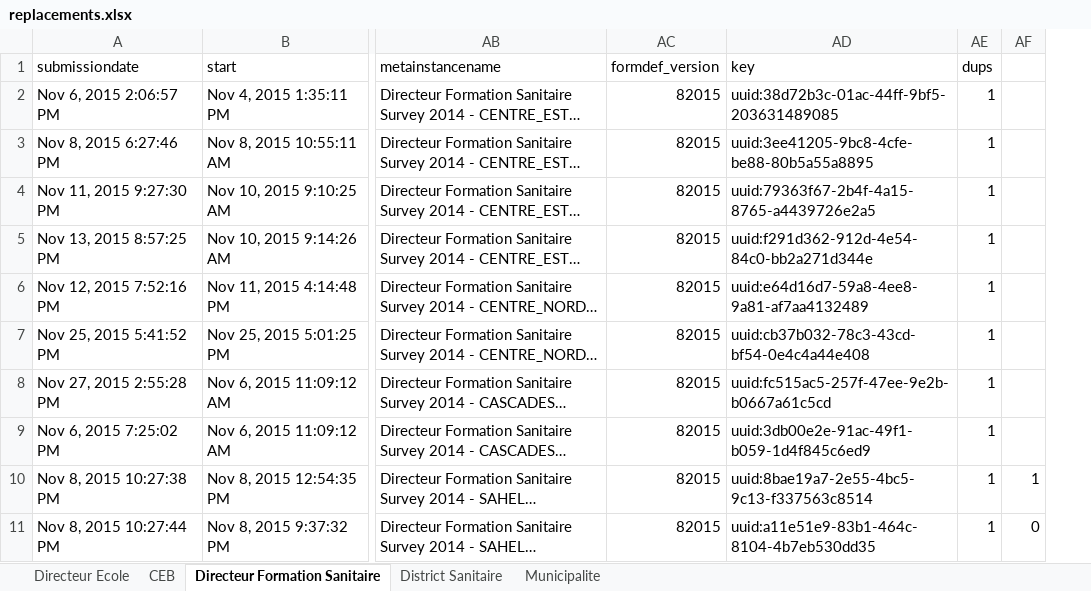
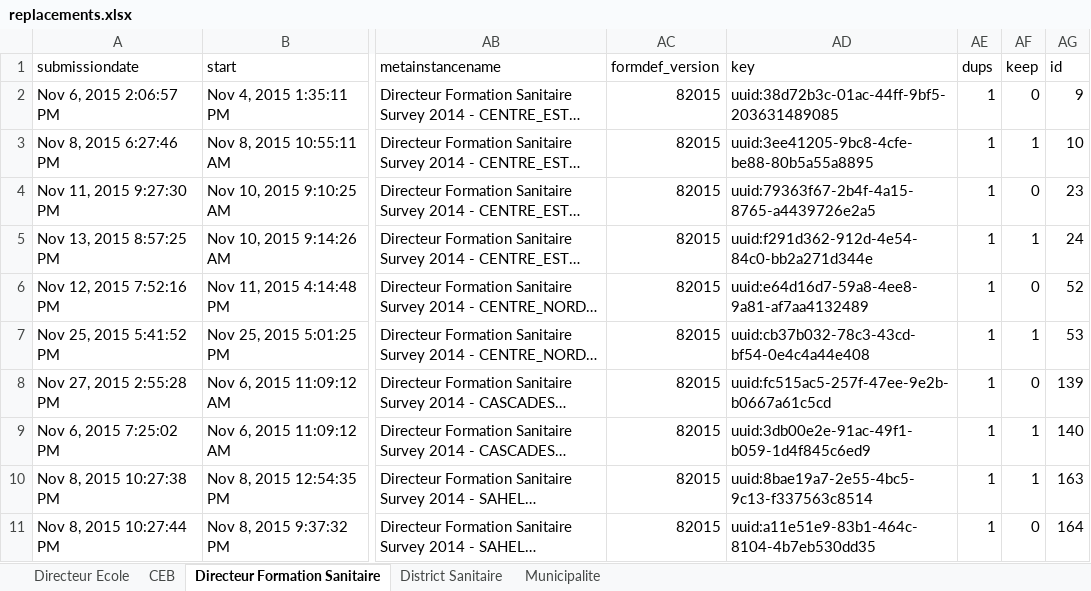
Before and after one commit to boyercb/DIME-infographics, an Excel workbook: data/replacements.xlsx, sheet Directeur Formation Sanitaire, drawn as a sheet; only a part is shown, gaps mark what is left out; long unchanged cells end in …; values as stored, in another font and other column widths than the file's, no borders; conditional formats not drawn; the diff covers the shown part only; the diff names each change by its address in the sheet, - before the commit and + after, or states it on an @@ line.

```diff
--- a/data/replacements.xlsx (sheet Directeur Formation Sanitaire)
+++ b/data/replacements.xlsx (sheet Directeur Formation Sanitaire)
+column AG (id), rows 2-11: 9 | 10 | 23 | 24 | 52 | 53 | 139 | 140 | 163 | 164
-AF1: (empty)
+AF1: keep
-AF2 (keep): (empty)
+AF2 (keep): 0
-AF3 (keep): (empty)
+AF3 (keep): 1
-AF4 (keep): (empty)
+AF4 (keep): 0
-AF5 (keep): (empty)
+AF5 (keep): 1
-AF6 (keep): (empty)
+AF6 (keep): 0
-AF7 (keep): (empty)
+AF7 (keep): 1
-AF8 (keep): (empty)
+AF8 (keep): 0
-AF9 (keep): (empty)
+AF9 (keep): 1
```
Also changed, not shown: 5 added rows, 5 removed rows, 2 moved rows and 55 edited cells elsewhere in this sheet, sheet Directeur Ecole, sheet District Sanitaire, sheet Municipalite, sheet CEB, data/duplicates.xlsx, 13 other files.
